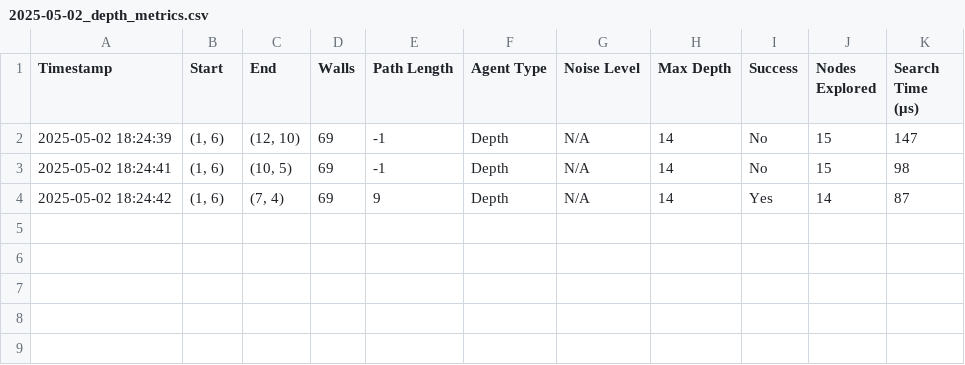
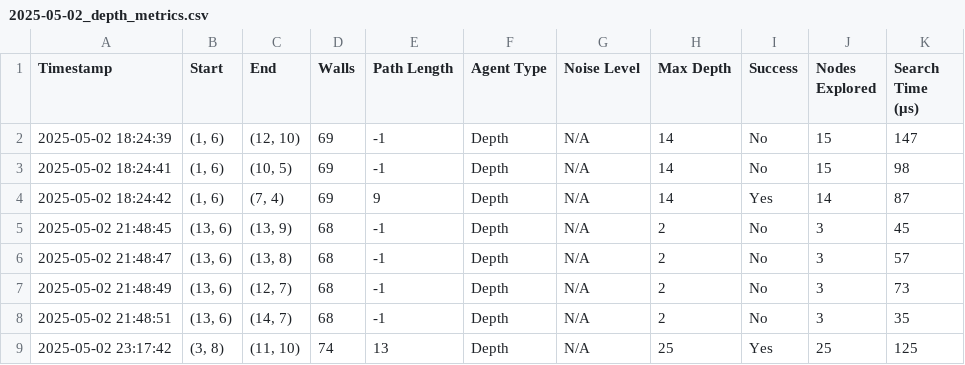
Before and after one commit to Pablo24z/Lookahead-Simulation, a CSV file: data/metrics/depth/2025-05-02_depth_metrics.csv, drawn as a sheet; the diff names each change by its address in the sheet, - before the commit and + after, or states it on an @@ line.

```diff
--- a/data/metrics/depth/2025-05-02_depth_metrics.csv
+++ b/data/metrics/depth/2025-05-02_depth_metrics.csv
+row 5: 2025-05-02 21:48:45 | (13, 6) | (13, 9) | 68 | -1 | Depth | N/A | 2 | No | 3 | 45
+row 6: 2025-05-02 21:48:47 | (13, 6) | (13, 8) | 68 | -1 | Depth | N/A | 2 | No | 3 | 57
+row 7: 2025-05-02 21:48:49 | (13, 6) | (12, 7) | 68 | -1 | Depth | N/A | 2 | No | 3 | 73
+row 8: 2025-05-02 21:48:51 | (13, 6) | (14, 7) | 68 | -1 | Depth | N/A | 2 | No | 3 | 35
+row 9: 2025-05-02 23:17:42 | (3, 8) | (11, 10) | 74 | 13 | Depth | N/A | 25 | Yes | 25 | 125
```
Also changed, not shown: data/metrics/dynamic/2025-05-02_dynamic_metrics.csv, data/metrics/noise/2025-05-02_noise_metrics.csv, 35 other files.
